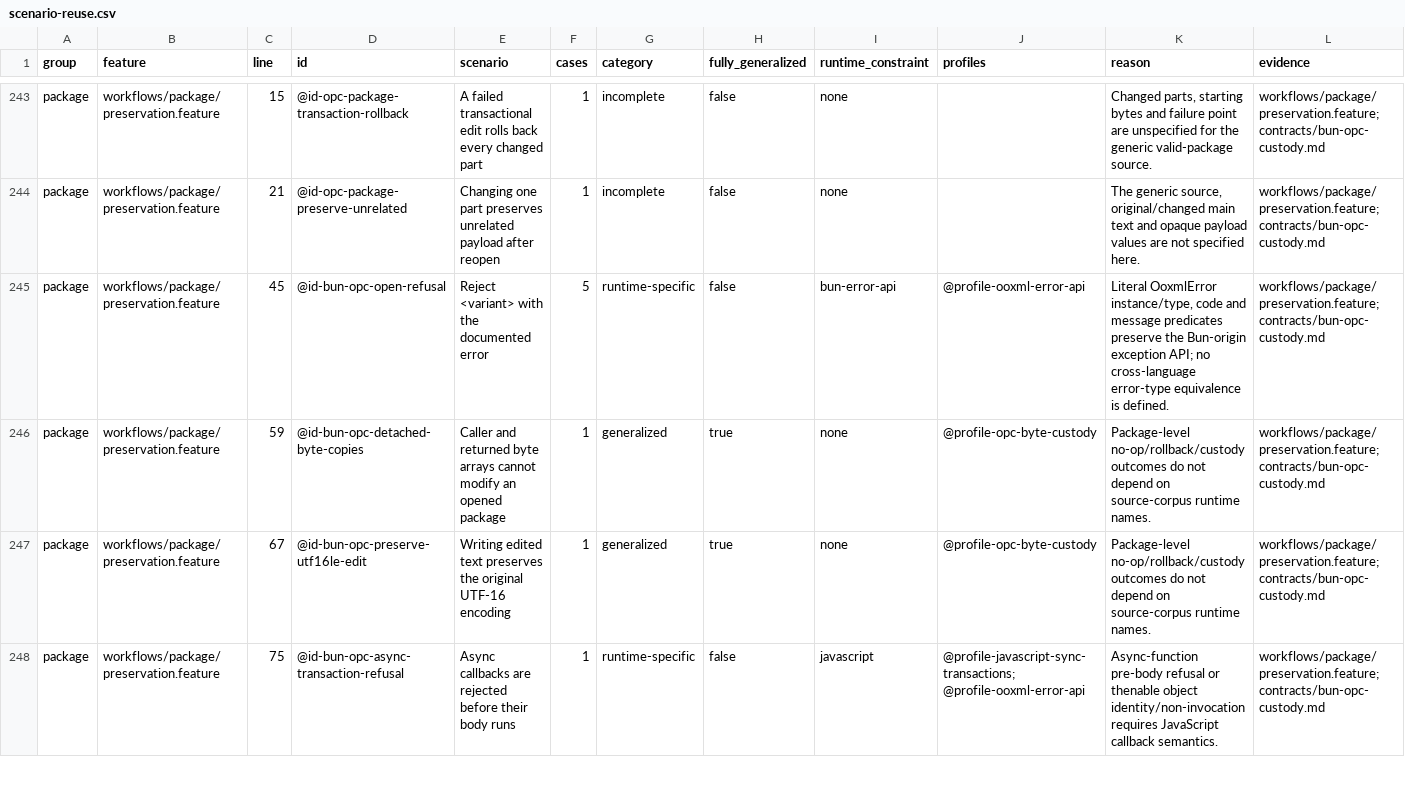
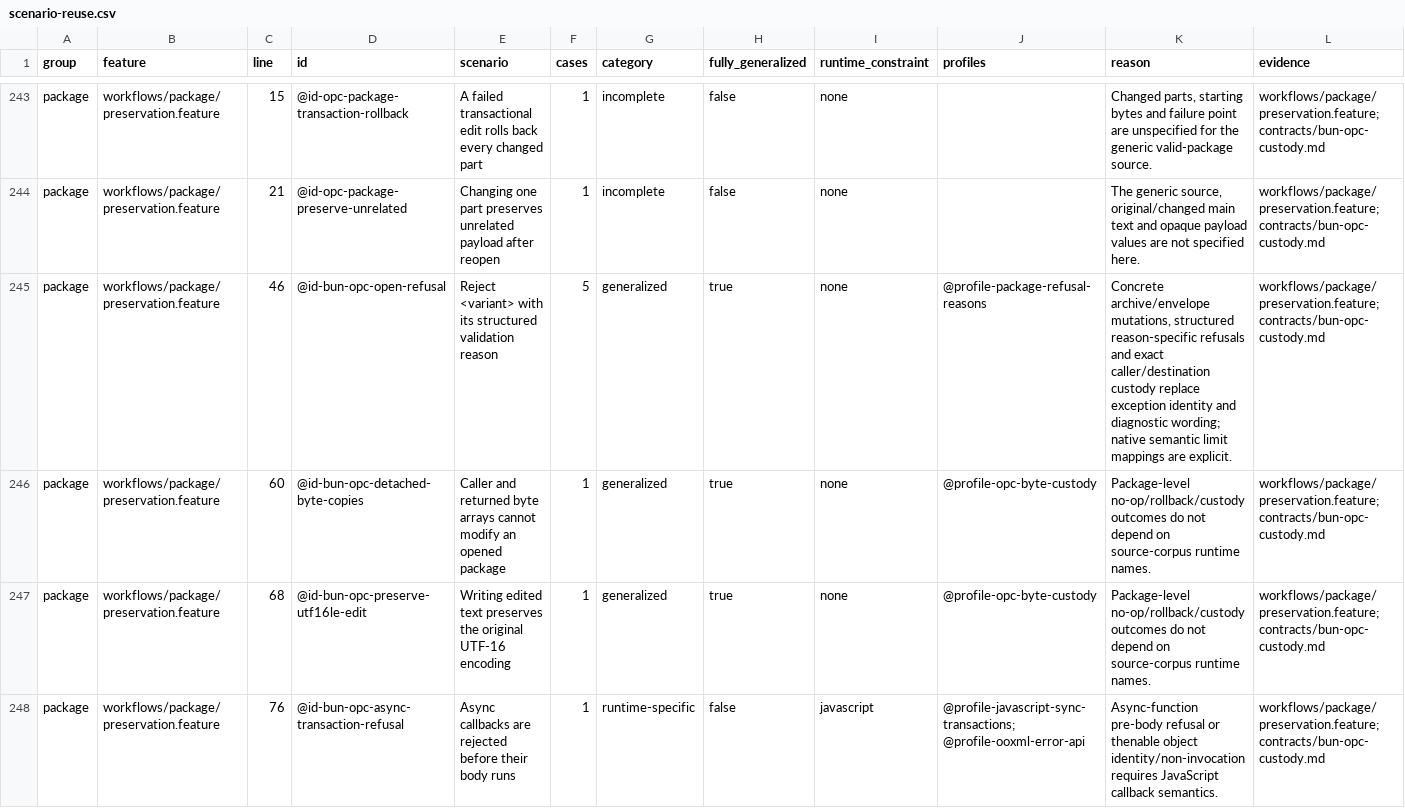
Before and after one commit to rcarmo/fixtures-ooxml, a CSV file: docs/scenario-reuse.csv, drawn as a sheet; only a part is shown, gaps mark what is left out; the diff covers the shown part only.

Commit message:
Generalize OPC and ZIP32 refusals to structured reasons and custody

```diff
--- a/docs/scenario-reuse.csv
+++ b/docs/scenario-reuse.csv
@@ -244,5 +244,5 @@
 "package","workflows/package/preservation.feature","21","@id-opc-package-preserve-unrelated","Changing one part preserves unrelated payload after reopen","1","incomplete","false","none","","The generic source, original/changed main text and opaque payload values are not specified here.","workflows/package/preservation.feature; contracts/bun-opc-custody.md"
-"package","workflows/package/preservation.feature","45","@id-bun-opc-open-refusal","Reject <variant> with the documented error","5","runtime-specific","false","bun-error-api","@profile-ooxml-error-api","Literal OoxmlError instance/type, code and message predicates preserve the Bun-origin exception API; no cross-language error-type equivalence is defined.","workflows/package/preservation.feature; contracts/bun-opc-custody.md"
-"package","workflows/package/preservation.feature","59","@id-bun-opc-detached-byte-copies","Caller and returned byte arrays cannot modify an opened package","1","generalized","true","none","@profile-opc-byte-custody","Package-level no-op/rollback/custody outcomes do not depend on source-corpus runtime names.","workflows/package/preservation.feature; contracts/bun-opc-custody.md"
-"package","workflows/package/preservation.feature","67","@id-bun-opc-preserve-utf16le-edit","Writing edited text preserves the original UTF-16 encoding","1","generalized","true","none","@profile-opc-byte-custody","Package-level no-op/rollback/custody outcomes do not depend on source-corpus runtime names.","workflows/package/preservation.feature; contracts/bun-opc-custody.md"
-"package","workflows/package/preservation.feature","75","@id-bun-opc-async-transaction-refusal","Async callbacks are rejected before their body runs","1","runtime-specific","false","javascript","@profile-javascript-sync-transactions; @profile-ooxml-error-api","Async-function pre-body refusal or thenable object identity/non-invocation requires JavaScript callback semantics.","workflows/package/preservation.feature; contracts/bun-opc-custody.md"
+"package","workflows/package/preservation.feature","46","@id-bun-opc-open-refusal","Reject <variant> with its structured validation reason","5","generalized","true","none","@profile-package-refusal-reasons","Concrete archive/envelope mutations, structured reason-specific refusals and exact caller/destination custody replace exception identity and diagnostic wording; native semantic limit mappings are explicit.","workflows/package/preservation.feature; contracts/bun-opc-custody.md"
+"package","workflows/package/preservation.feature","60","@id-bun-opc-detached-byte-copies","Caller and returned byte arrays cannot modify an opened package","1","generalized","true","none","@profile-opc-byte-custody","Package-level no-op/rollback/custody outcomes do not depend on source-corpus runtime names.","workflows/package/preservation.feature; contracts/bun-opc-custody.md"
+"package","workflows/package/preservation.feature","68","@id-bun-opc-preserve-utf16le-edit","Writing edited text preserves the original UTF-16 encoding","1","generalized","true","none","@profile-opc-byte-custody","Package-level no-op/rollback/custody outcomes do not depend on source-corpus runtime names.","workflows/package/preservation.feature; contracts/bun-opc-custody.md"
+"package","workflows/package/preservation.feature","76","@id-bun-opc-async-transaction-refusal","Async callbacks are rejected before their body runs","1","runtime-specific","false","javascript","@profile-javascript-sync-transactions; @profile-ooxml-error-api","Async-function pre-body refusal or thenable object identity/non-invocation requires JavaScript callback semantics.","workflows/package/preservation.feature; contracts/bun-opc-custody.md"
```
Also changed, not shown: 29 edited cells elsewhere in this file, docs/feature-reuse.csv, 17 other files.
